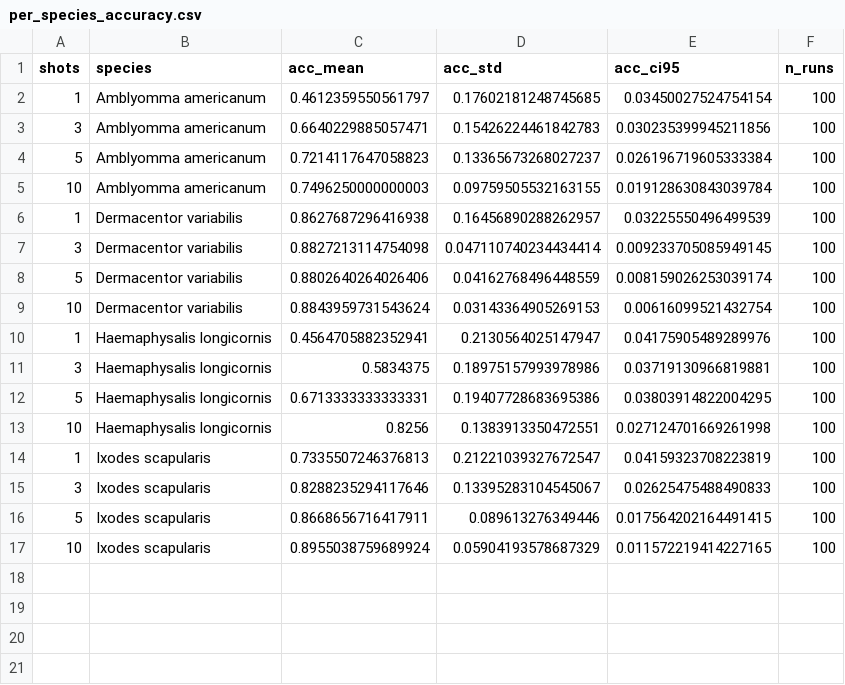
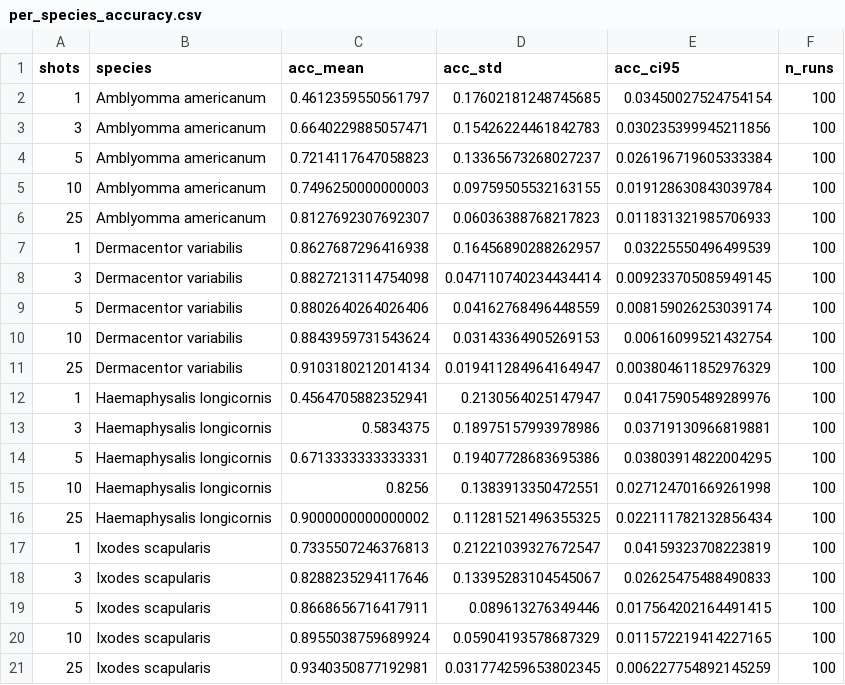
Before and after one commit to jjivandas/tick_classification_project, a CSV file: results/svm_bioclip/per_species_accuracy.csv, drawn as a sheet; the diff names each change by its address in the sheet, - before the commit and + after, or states it on an @@ line.

```diff
--- a/results/svm_bioclip/per_species_accuracy.csv
+++ b/results/svm_bioclip/per_species_accuracy.csv
+row 6: 25 | Amblyomma americanum | 0.8127692307692307 | 0.06036388768217823 | 0.011831321985706933 | 100
+row 11: 25 | Dermacentor variabilis | 0.9103180212014134 | 0.019411284964164947 | 0.003804611852976329 | 100
+row 16: 25 | Haemaphysalis longicornis | 0.9000000000000002 | 0.11281521496355325 | 0.022111782132856434 | 100
+row 21: 25 | Ixodes scapularis | 0.9340350877192981 | 0.031774259653802345 | 0.006227754892145259 | 100
```
Also changed, not shown: results/svm_bioclip/aggregated_metrics.csv, results/svm_bioclip/shot_summary.csv, 23 other files.
